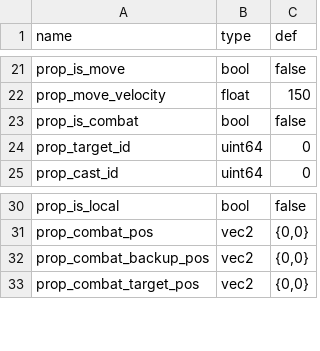
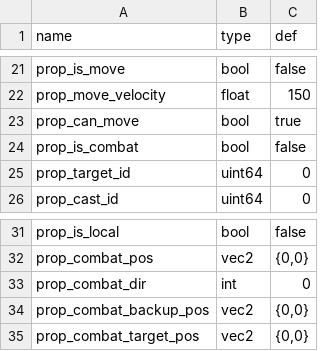
Before and after one commit to 752000niuniu/CXEngine, a TSV file: res/tables/actor_template.tsv, drawn as a sheet; only a part is shown, gaps mark what is left out.

Commit message:
combat move to

```diff
--- a/res/tables/actor_template.tsv
+++ b/res/tables/actor_template.tsv
@@ -22,2 +22,3 @@ prop_is_move	bool	false
 prop_move_velocity	float	150
+prop_can_move	bool	true
 prop_is_combat	bool	false
@@ -31,2 +32,3 @@ prop_is_local	bool	false
 prop_combat_pos	vec2	{0,0}
+prop_combat_dir	int	0
 prop_combat_backup_pos	vec2	{0,0}
```
Also changed, not shown: 18 other files.
